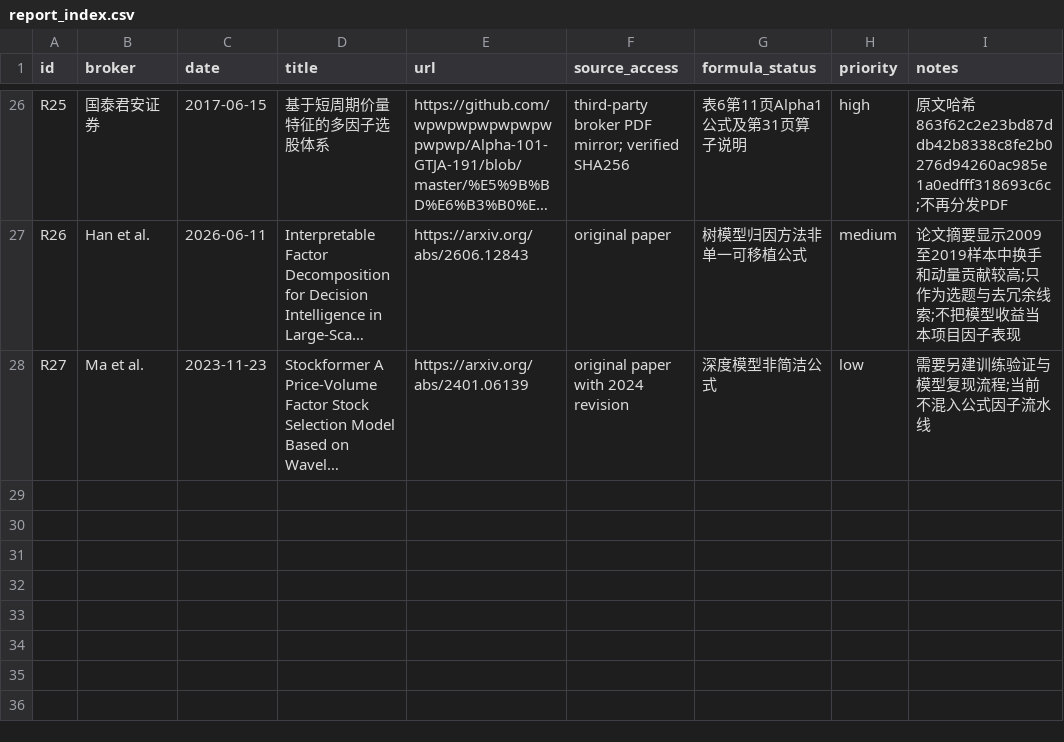
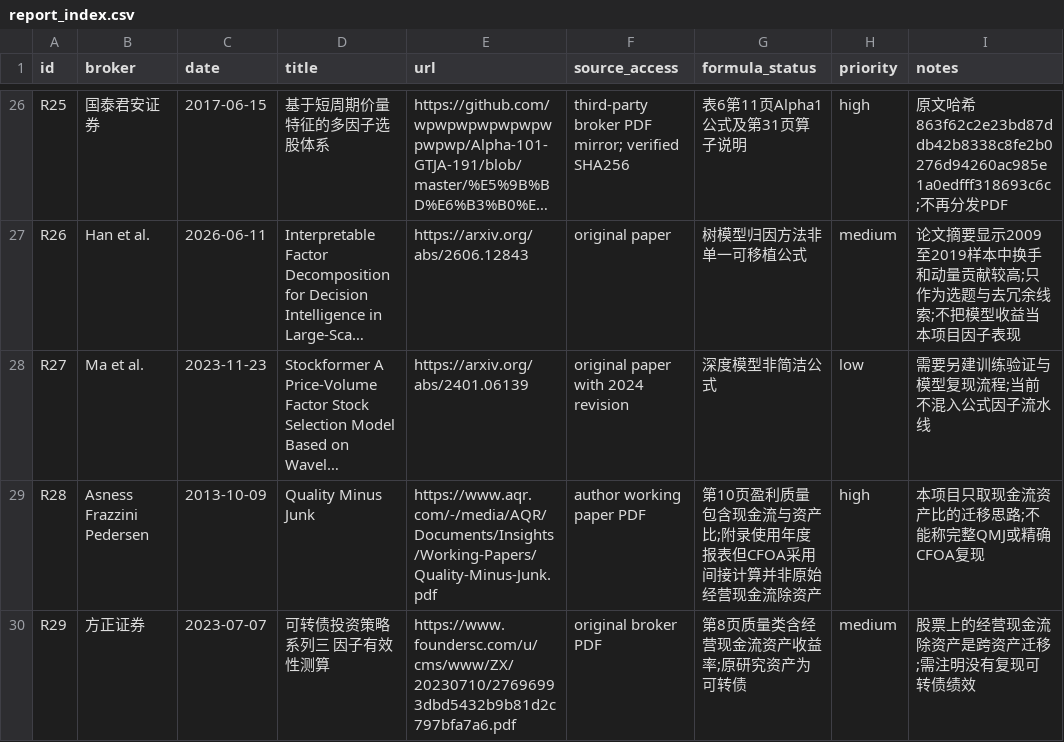
Before and after one commit to caraheqy-hub/qr-factor-lab, a CSV file: research/report_index.csv, drawn as a sheet; only a part is shown, gaps mark what is left out; long unchanged cells end in …; the diff names each change by its address in the sheet, - before the commit and + after, or states it on an @@ line.

```diff
--- a/research/report_index.csv
+++ b/research/report_index.csv
+row 29: R28 | Asness Frazzini Pedersen | 2013-10-09 | Quality Minus Junk | https://www.aqr.com/-/media/AQR/Documents/Insights/Working-Papers/Quality-Minus-Junk.pdf | author working paper PDF | 第10页盈利质量包含现金流与资产比;附录使用年度报表但CFOA采用间接计算并非原始经营现金流除资产 | high | 本项目只取现金流资产比的迁移思路;不能称完整QMJ或精确CFOA复现
+row 30: R29 | 方正证券 | 2023-07-07 | 可转债投资策略系列三 因子有效性测算 | https://www.foundersc.com/u/cms/www/ZX/20230710/27696993dbd5432b9b81d2c797bfa7a6.pdf | original broker PDF | 第8页质量类含经营现金流资产收益率;原研究资产为可转债 | medium | 股票上的经营现金流除资产是跨资产迁移;需注明没有复现可转债绩效
```
Also changed, not shown: research/factor_catalog.csv, 12 other files.
